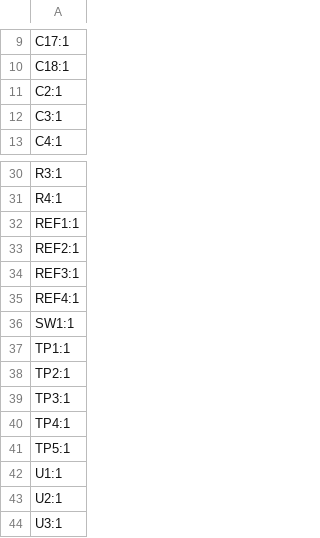
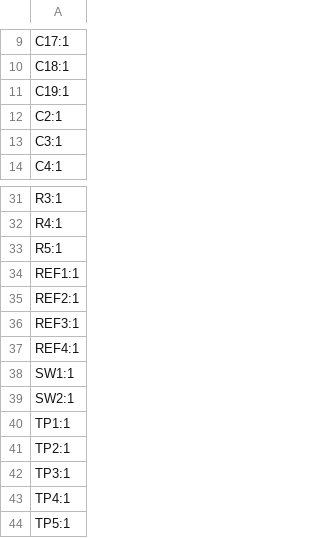
Before and after one commit to rodneyosodo/subira, a CSV file: kicad/production/designators.csv, drawn as a sheet; only a part is shown, gaps mark what is left out; the shorter side is filled out with more unchanged rows; the diff names each change by its address in the sheet, - before the commit and + after, or states it on an @@ line.

```diff
--- a/kicad/production/designators.csv
+++ b/kicad/production/designators.csv
+row 11: C19:1
+row 33: R5:1
+row 39: SW2:1
```
Also changed, not shown: kicad/production/bom.csv, kicad/production/positions.csv, 7 other files.
